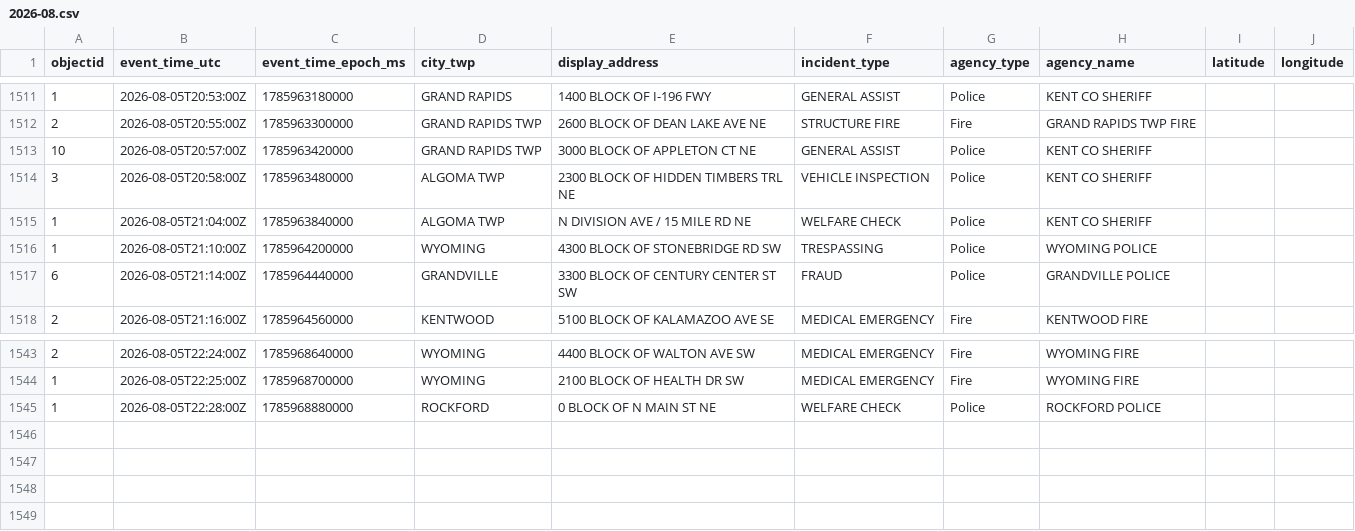
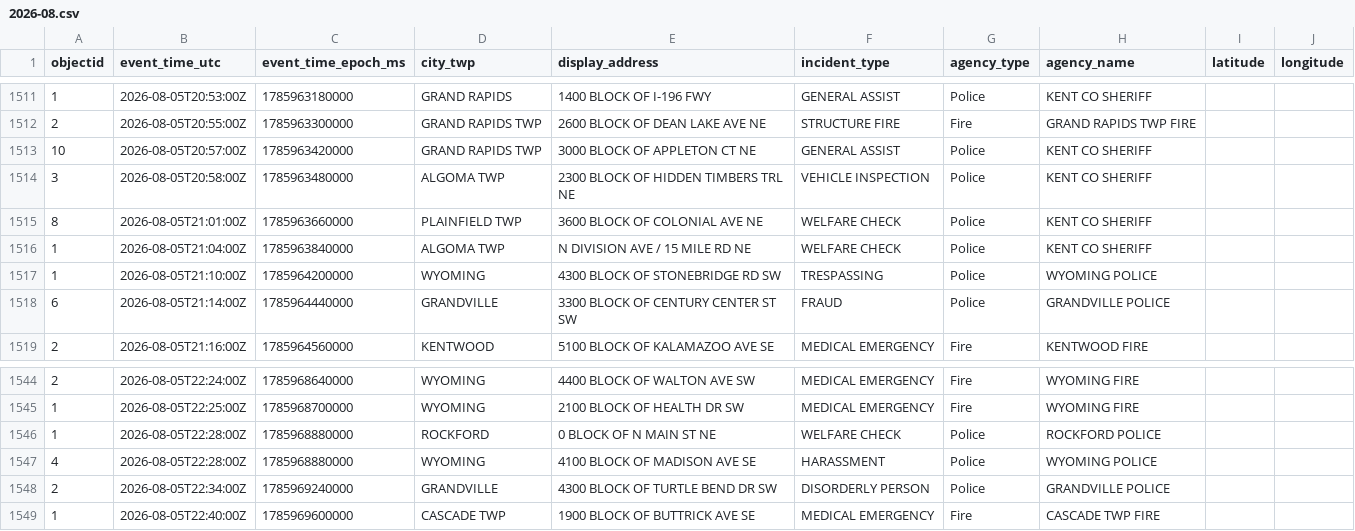
Before and after one commit to Cantica-Systems/west-michigan-dispatch, a CSV file: data/kent/2026-08.csv, drawn as a sheet; only a part is shown, gaps mark what is left out.

```diff
--- a/data/kent/2026-08.csv
+++ b/data/kent/2026-08.csv
@@ -1514,2 +1514,3 @@ objectid,event_time_utc,event_time_epoch_ms,city_twp,display_address,incident_ty
 3,2026-08-05T20:58:00Z,1785963480000,ALGOMA TWP,2300 BLOCK OF HIDDEN TIMBERS TRL NE,VEHICLE INSPECTION,Police,KENT CO SHERIFF,,
+8,2026-08-05T21:01:00Z,1785963660000,PLAINFIELD TWP,3600 BLOCK OF COLONIAL AVE NE,WELFARE CHECK,Police,KENT CO SHERIFF,,
 1,2026-08-05T21:04:00Z,1785963840000,ALGOMA TWP,N DIVISION AVE / 15 MILE RD NE,WELFARE CHECK,Police,KENT CO SHERIFF,,
@@ -1545 +1546,4 @@ objectid,event_time_utc,event_time_epoch_ms,city_twp,display_address,incident_ty
 1,2026-08-05T22:28:00Z,1785968880000,ROCKFORD,0 BLOCK OF N MAIN ST NE,WELFARE CHECK,Police,ROCKFORD POLICE,,
+4,2026-08-05T22:28:00Z,1785968880000,WYOMING,4100 BLOCK OF MADISON AVE SE,HARASSMENT,Police,WYOMING POLICE,,
+2,2026-08-05T22:34:00Z,1785969240000,GRANDVILLE,4300 BLOCK OF TURTLE BEND DR SW,DISORDERLY PERSON,Police,GRANDVILLE POLICE,,
+1,2026-08-05T22:40:00Z,1785969600000,CASCADE TWP,1900 BLOCK OF BUTTRICK AVE SE,MEDICAL EMERGENCY,Fire,CASCADE TWP FIRE,,
```
Also changed, not shown: data/grcity/2026-08.csv, 3 other files.
